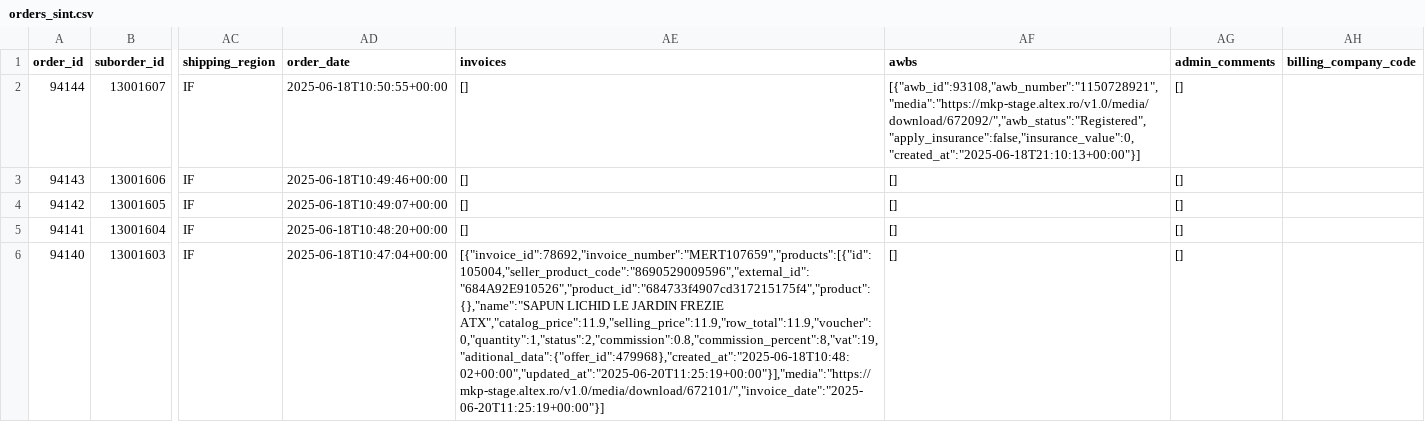
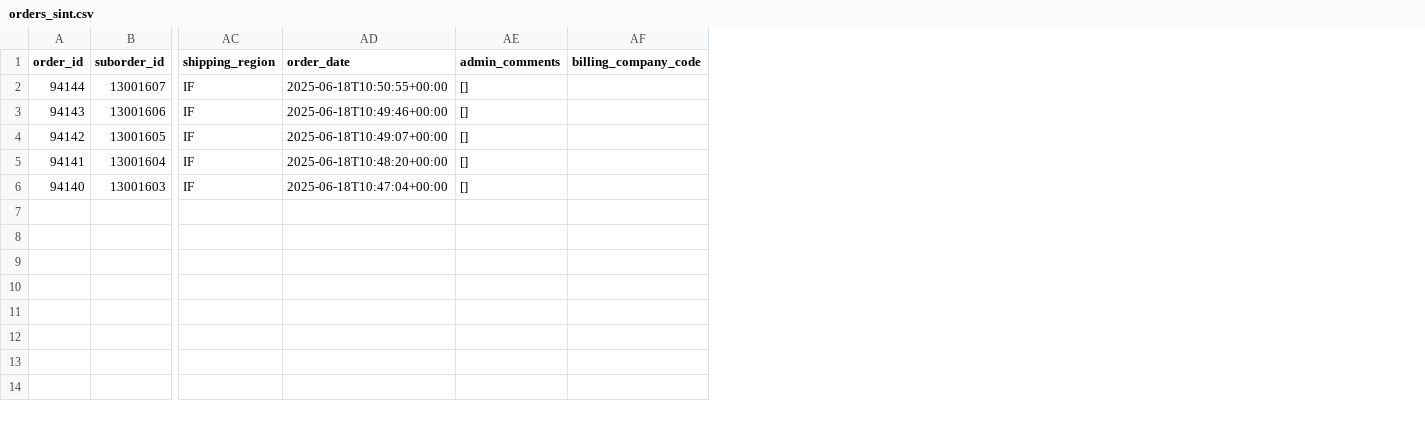
Before and after one commit to nicolescu-mihai/infogest-altex-bridge, a CSV file: orders_sint.csv, drawn as a sheet; only a part is shown, gaps mark what is left out; the diff names each change by its address in the sheet, - before the commit and + after, or states it on an @@ line.

```diff
--- a/orders_sint.csv
+++ b/orders_sint.csv
-column AE (invoices), rows 2-6: [] | [] | [] | [] | [{"invoice_id":78692,"invoice_number":"MERT107659","products":[{"id":105004,"seller_product_code":"8690529009596","external_id":"684A92E910526","product_id":"684733f4907cd317215175f4","product":{},"name":"SAPUN LICHID LE JARDIN FREZIE ATX","catalog_price":11.9,"selling_price":11.9,"row_total":11.9,"voucher":0,"quantity":1,"status":2,"commission":0.8,"commission_percent":8,"vat":19,"aditional_data":{"offer_id":479968},"created_at":"2025-06-18T10:48:02+00:00","updated_at":"2025-06-20T11:25:19+00:00"}],"media":"https://mkp-stage.altex.ro/v1.0/media/download/672101/","invoice_date":"2025-06-20T11:25:19+00:00"}]
-column AF (awbs), rows 2-6: [{"awb_id":93108,"awb_number":"1150728921","media":"https://mkp-stage.altex.ro/v1.0/media/download/672092/","awb_status":"Registered","apply_insurance":false,"insurance_value":0,"created_at":"2025-06-18T21:10:13+00:00"}] | [] | [] | [] | []
```
Also changed, not shown: 14 other files.
